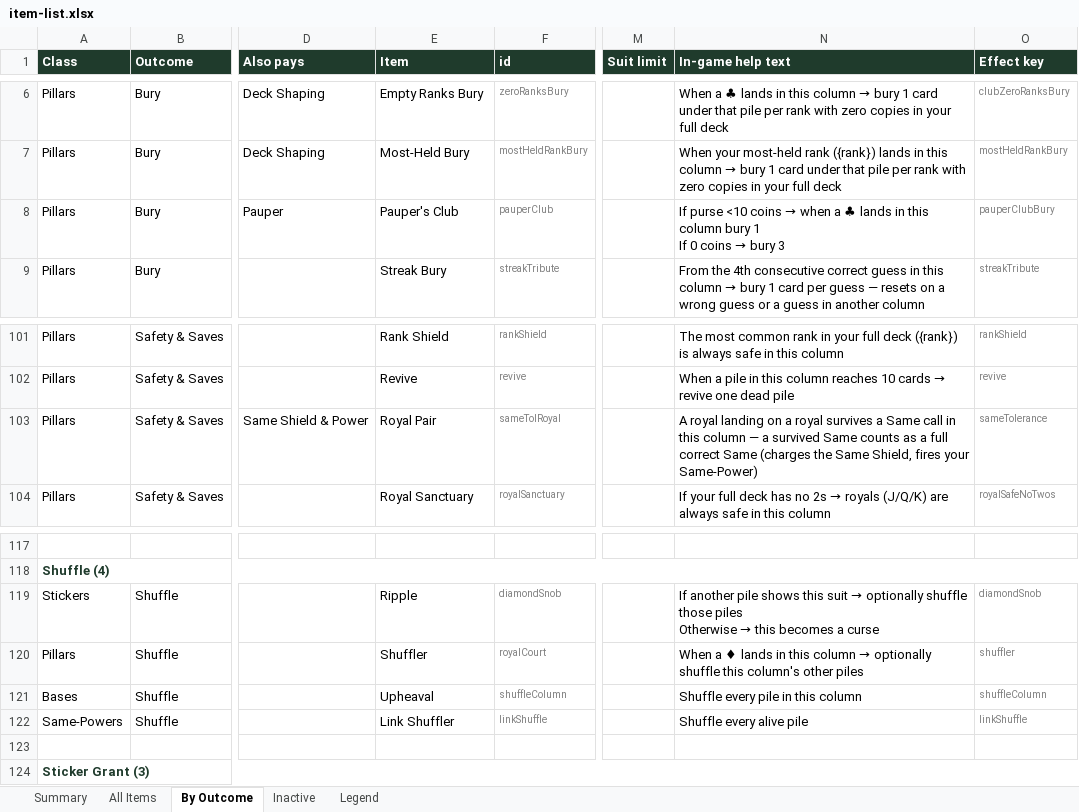
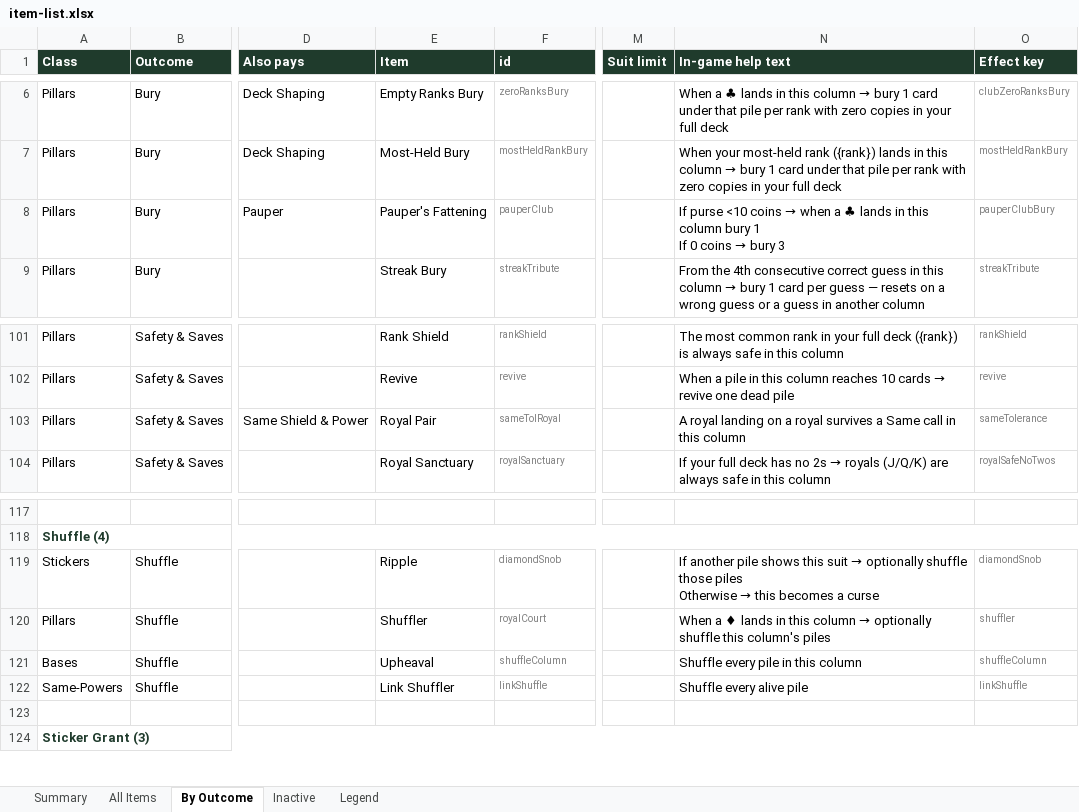
Before and after one commit to JaredMK/Ninelives, an Excel workbook: item-list.xlsx, sheet By Outcome, drawn as a sheet; only a part is shown, gaps mark what is left out; values as stored, in another font and other column widths than the file's, no borders; the diff names each change by its address in the sheet, - before the commit and + after, or states it on an @@ line.

```diff
--- a/item-list.xlsx (sheet By Outcome)
+++ b/item-list.xlsx (sheet By Outcome)
-E8 (Item): Pauper's Club
+E8 (Item): Pauper's Fattening
-N103 (In-game help text): …this column — a survived Same counts as a full correct Same (charges the Same Shield, fires your Same-Power)
+N103 (In-game help text): …this column
-N120 (In-game help text): …this column's other piles
+N120 (In-game help text): …this column's piles
```
Also changed, not shown: sheet All Items, sheet Summary, 24 other files.
